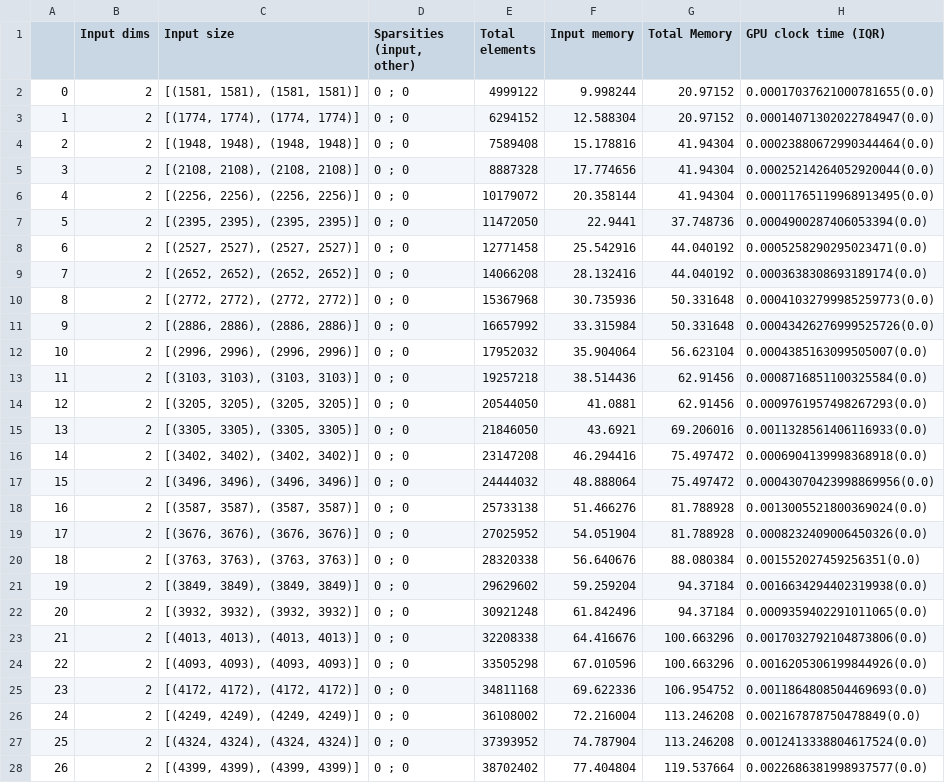
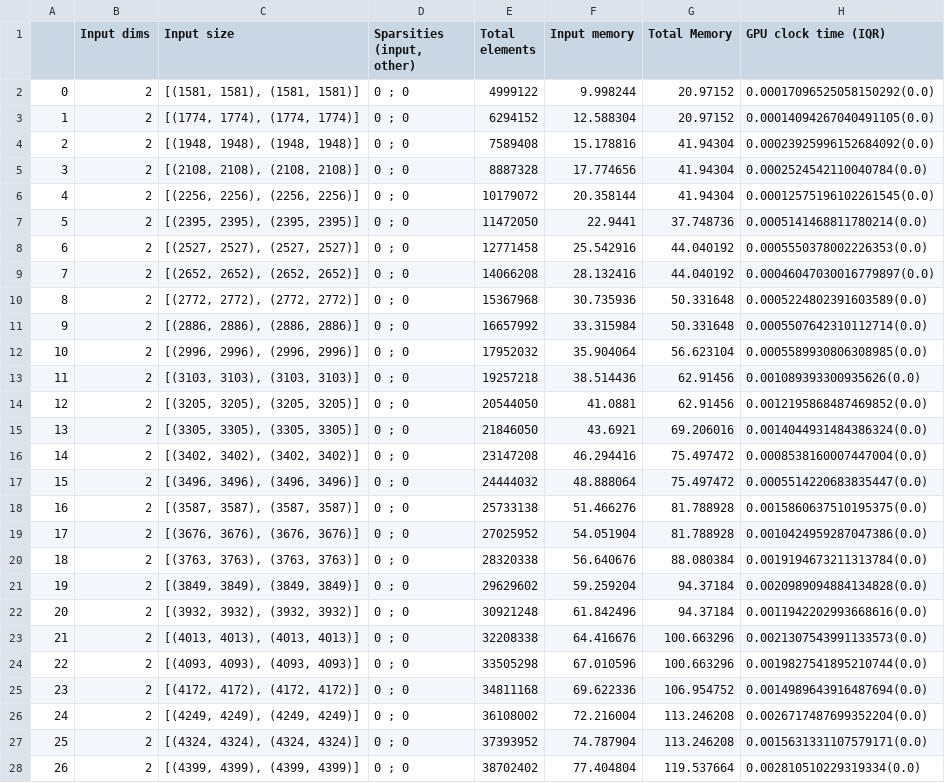
Before and after one commit to ryienh/gnn-ops-benchmark, a CSV file: mem_prof_data/native_matmul.csv, drawn as a sheet; only a part is shown; the diff covers the shown part only.

```diff
--- a/mem_prof_data/native_matmul.csv
+++ b/mem_prof_data/native_matmul.csv
@@ -1,28 +1,28 @@
 ,Input dims,Input size,"Sparsities (input, other)",Total elements,Input memory,Total Memory,GPU clock time (IQR)
-0,2,"[(1581, 1581), (1581, 1581)]",0 ; 0,4999122,9.998244,20.97152,0.00017037621000781655(0.0)
-1,2,"[(1774, 1774), (1774, 1774)]",0 ; 0,6294152,12.588304,20.97152,0.00014071302022784947(0.0)
-2,2,"[(1948, 1948), (1948, 1948)]",0 ; 0,7589408,15.178816,41.94304,0.00023880672990344464(0.0)
-3,2,"[(2108, 2108), (2108, 2108)]",0 ; 0,8887328,17.774656,41.94304,0.00025214264052920044(0.0)
-4,2,"[(2256, 2256), (2256, 2256)]",0 ; 0,10179072,20.358144,41.94304,0.00011765119968913495(0.0)
-5,2,"[(2395, 2395), (2395, 2395)]",0 ; 0,11472050,22.9441,37.748736,0.0004900287406053394(0.0)
-6,2,"[(2527, 2527), (2527, 2527)]",0 ; 0,12771458,25.542916,44.040192,0.0005258290295023471(0.0)
-7,2,"[(2652, 2652), (2652, 2652)]",0 ; 0,14066208,28.132416,44.040192,0.0003638308693189174(0.0)
-8,2,"[(2772, 2772), (2772, 2772)]",0 ; 0,15367968,30.735936,50.331648,0.00041032799985259773(0.0)
-9,2,"[(2886, 2886), (2886, 2886)]",0 ; 0,16657992,33.315984,50.331648,0.00043426276999525726(0.0)
-10,2,"[(2996, 2996), (2996, 2996)]",0 ; 0,17952032,35.904064,56.623104,0.0004385163099505007(0.0)
-11,2,"[(3103, 3103), (3103, 3103)]",0 ; 0,19257218,38.514436,62.91456,0.0008716851100325584(0.0)
-12,2,"[(3205, 3205), (3205, 3205)]",0 ; 0,20544050,41.0881,62.91456,0.0009761957498267293(0.0)
-13,2,"[(3305, 3305), (3305, 3305)]",0 ; 0,21846050,43.6921,69.206016,0.0011328561406116933(0.0)
-14,2,"[(3402, 3402), (3402, 3402)]",0 ; 0,23147208,46.294416,75.497472,0.0006904139998368918(0.0)
-15,2,"[(3496, 3496), (3496, 3496)]",0 ; 0,24444032,48.888064,75.497472,0.00043070423998869956(0.0)
-16,2,"[(3587, 3587), (3587, 3587)]",0 ; 0,25733138,51.466276,81.788928,0.0013005521800369024(0.0)
-17,2,"[(3676, 3676), (3676, 3676)]",0 ; 0,27025952,54.051904,81.788928,0.0008232409006450326(0.0)
-18,2,"[(3763, 3763), (3763, 3763)]",0 ; 0,28320338,56.640676,88.080384,0.001552027459256351(0.0)
-19,2,"[(3849, 3849), (3849, 3849)]",0 ; 0,29629602,59.259204,94.37184,0.0016634294402319938(0.0)
-20,2,"[(3932, 3932), (3932, 3932)]",0 ; 0,30921248,61.842496,94.37184,0.0009359402291011065(0.0)
-21,2,"[(4013, 4013), (4013, 4013)]",0 ; 0,32208338,64.416676,100.663296,0.0017032792104873806(0.0)
-22,2,"[(4093, 4093), (4093, 4093)]",0 ; 0,33505298,67.010596,100.663296,0.0016205306199844926(0.0)
-23,2,"[(4172, 4172), (4172, 4172)]",0 ; 0,34811168,69.622336,106.954752,0.0011864808504469693(0.0)
-24,2,"[(4249, 4249), (4249, 4249)]",0 ; 0,36108002,72.216004,113.246208,0.002167878750478849(0.0)
-25,2,"[(4324, 4324), (4324, 4324)]",0 ; 0,37393952,74.787904,113.246208,0.0012413338804617524(0.0)
-26,2,"[(4399, 4399), (4399, 4399)]",0 ; 0,38702402,77.404804,119.537664,0.0022686381998937577(0.0)
+0,2,"[(1581, 1581), (1581, 1581)]",0 ; 0,4999122,9.998244,20.97152,0.00017096525058150292(0.0)
+1,2,"[(1774, 1774), (1774, 1774)]",0 ; 0,6294152,12.588304,20.97152,0.00014094267040491105(0.0)
+2,2,"[(1948, 1948), (1948, 1948)]",0 ; 0,7589408,15.178816,41.94304,0.00023925996152684092(0.0)
+3,2,"[(2108, 2108), (2108, 2108)]",0 ; 0,8887328,17.774656,41.94304,0.0002524542110040784(0.0)
+4,2,"[(2256, 2256), (2256, 2256)]",0 ; 0,10179072,20.358144,41.94304,0.00012575196102261545(0.0)
+5,2,"[(2395, 2395), (2395, 2395)]",0 ; 0,11472050,22.9441,37.748736,0.0005141468811780214(0.0)
+6,2,"[(2527, 2527), (2527, 2527)]",0 ; 0,12771458,25.542916,44.040192,0.0005550378002226353(0.0)
+7,2,"[(2652, 2652), (2652, 2652)]",0 ; 0,14066208,28.132416,44.040192,0.00046047030016779897(0.0)
+8,2,"[(2772, 2772), (2772, 2772)]",0 ; 0,15367968,30.735936,50.331648,0.0005224802391603589(0.0)
+9,2,"[(2886, 2886), (2886, 2886)]",0 ; 0,16657992,33.315984,50.331648,0.0005507642310112714(0.0)
+10,2,"[(2996, 2996), (2996, 2996)]",0 ; 0,17952032,35.904064,56.623104,0.0005589930806308985(0.0)
+11,2,"[(3103, 3103), (3103, 3103)]",0 ; 0,19257218,38.514436,62.91456,0.001089393300935626(0.0)
+12,2,"[(3205, 3205), (3205, 3205)]",0 ; 0,20544050,41.0881,62.91456,0.0012195868487469852(0.0)
+13,2,"[(3305, 3305), (3305, 3305)]",0 ; 0,21846050,43.6921,69.206016,0.0014044931484386324(0.0)
+14,2,"[(3402, 3402), (3402, 3402)]",0 ; 0,23147208,46.294416,75.497472,0.0008538160007447004(0.0)
+15,2,"[(3496, 3496), (3496, 3496)]",0 ; 0,24444032,48.888064,75.497472,0.0005514220683835447(0.0)
+16,2,"[(3587, 3587), (3587, 3587)]",0 ; 0,25733138,51.466276,81.788928,0.0015860637510195375(0.0)
+17,2,"[(3676, 3676), (3676, 3676)]",0 ; 0,27025952,54.051904,81.788928,0.0010424959287047386(0.0)
+18,2,"[(3763, 3763), (3763, 3763)]",0 ; 0,28320338,56.640676,88.080384,0.0019194673211313784(0.0)
+19,2,"[(3849, 3849), (3849, 3849)]",0 ; 0,29629602,59.259204,94.37184,0.0020989094884134828(0.0)
+20,2,"[(3932, 3932), (3932, 3932)]",0 ; 0,30921248,61.842496,94.37184,0.0011942202993668616(0.0)
+21,2,"[(4013, 4013), (4013, 4013)]",0 ; 0,32208338,64.416676,100.663296,0.0021307543991133573(0.0)
+22,2,"[(4093, 4093), (4093, 4093)]",0 ; 0,33505298,67.010596,100.663296,0.0019827541895210744(0.0)
+23,2,"[(4172, 4172), (4172, 4172)]",0 ; 0,34811168,69.622336,106.954752,0.0014989643916487694(0.0)
+24,2,"[(4249, 4249), (4249, 4249)]",0 ; 0,36108002,72.216004,113.246208,0.0026717487699352204(0.0)
+25,2,"[(4324, 4324), (4324, 4324)]",0 ; 0,37393952,74.787904,113.246208,0.0015631331107579171(0.0)
+26,2,"[(4399, 4399), (4399, 4399)]",0 ; 0,38702402,77.404804,119.537664,0.002810510229319334(0.0)
```
Also changed, not shown: 73 edited cells elsewhere in this file, mem_prof_data/sparse_transpose.csv, 19 other files.
